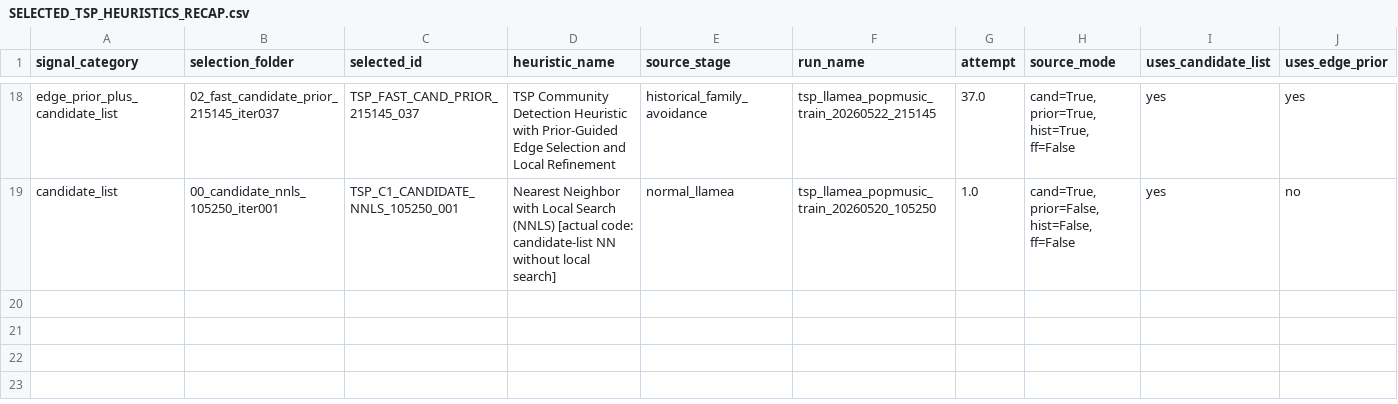
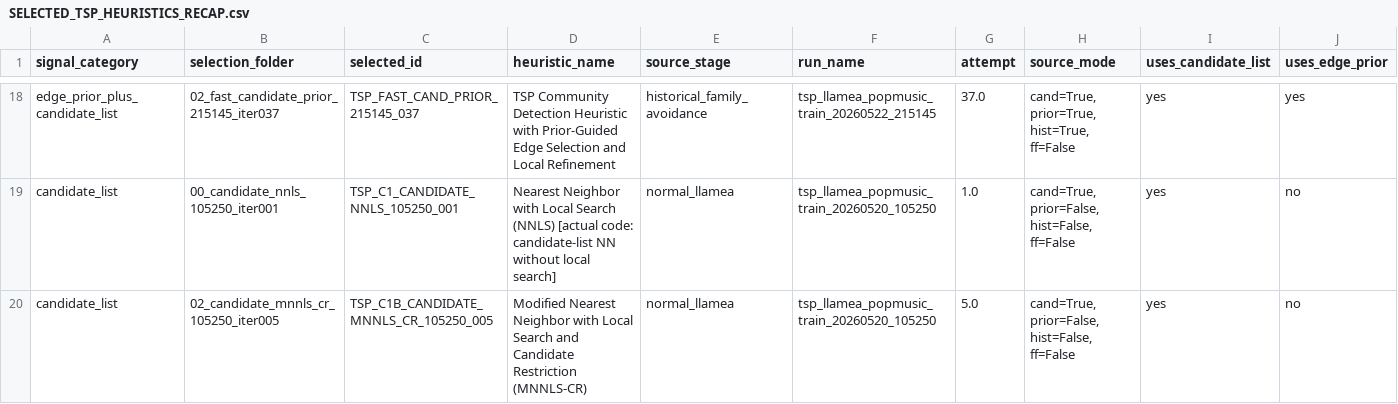
Before and after one commit to TM-HESSO-202526/llm-tsp-heuristics, a CSV file: experiments/selected_tsp_heuristics_final_by_signal/SELECTED_TSP_HEURISTICS_RECAP.csv, drawn as a sheet; only a part is shown, gaps mark what is left out; rows hold the shown columns only; the diff names each change by its address in the sheet, - before the commit and + after, or states it on an @@ line.

```diff
--- a/experiments/selected_tsp_heuristics_final_by_signal/SELECTED_TSP_HEURISTICS_RECAP.csv
+++ b/experiments/selected_tsp_heuristics_final_by_signal/SELECTED_TSP_HEURISTICS_RECAP.csv
+row 20: candidate_list | 02_candidate_mnnls_cr_105250_iter005 | TSP_C1B_CANDIDATE_MNNLS_CR_105250_005 | Modified Nearest Neighbor with Local Search and Candidate Restriction (MNNLS-CR) | normal_llamea | tsp_llamea_popmusic_train_20260520_105250 | 5.0 | cand=True, prior=False, hist=False, ff=False | yes | no
```
Also changed, not shown: experiments/selected_tsp_heuristics_final_by_signal/INDEX_selected_tsp_heuristics.csv, 12 other files.
